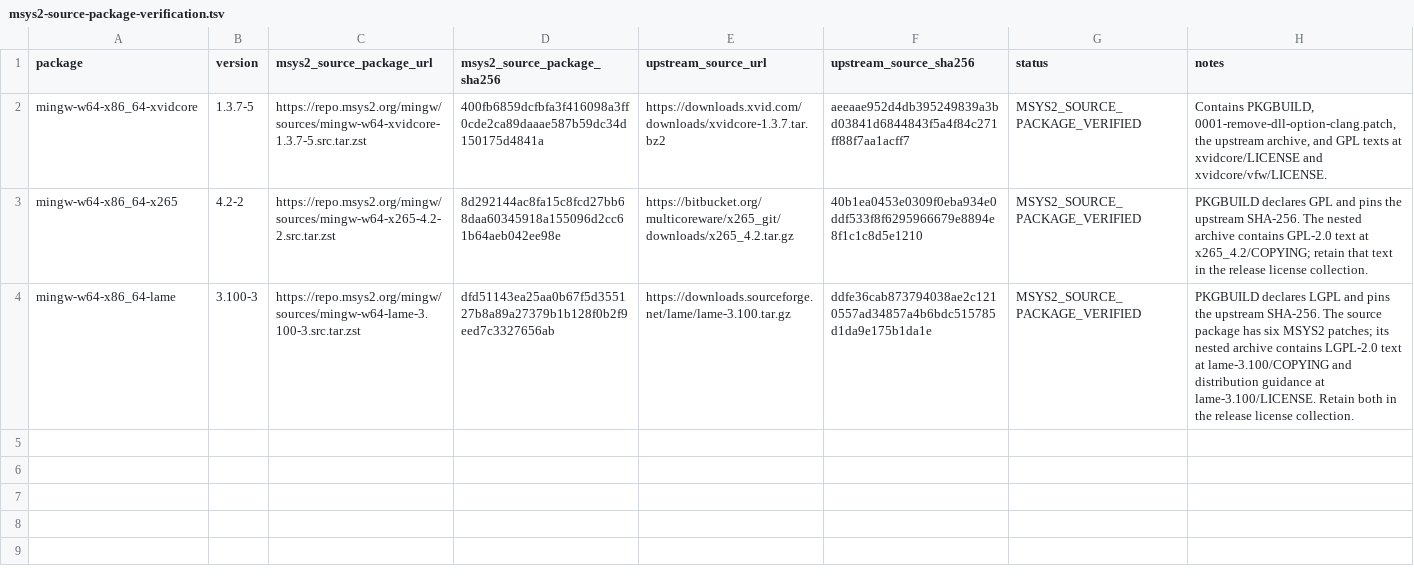
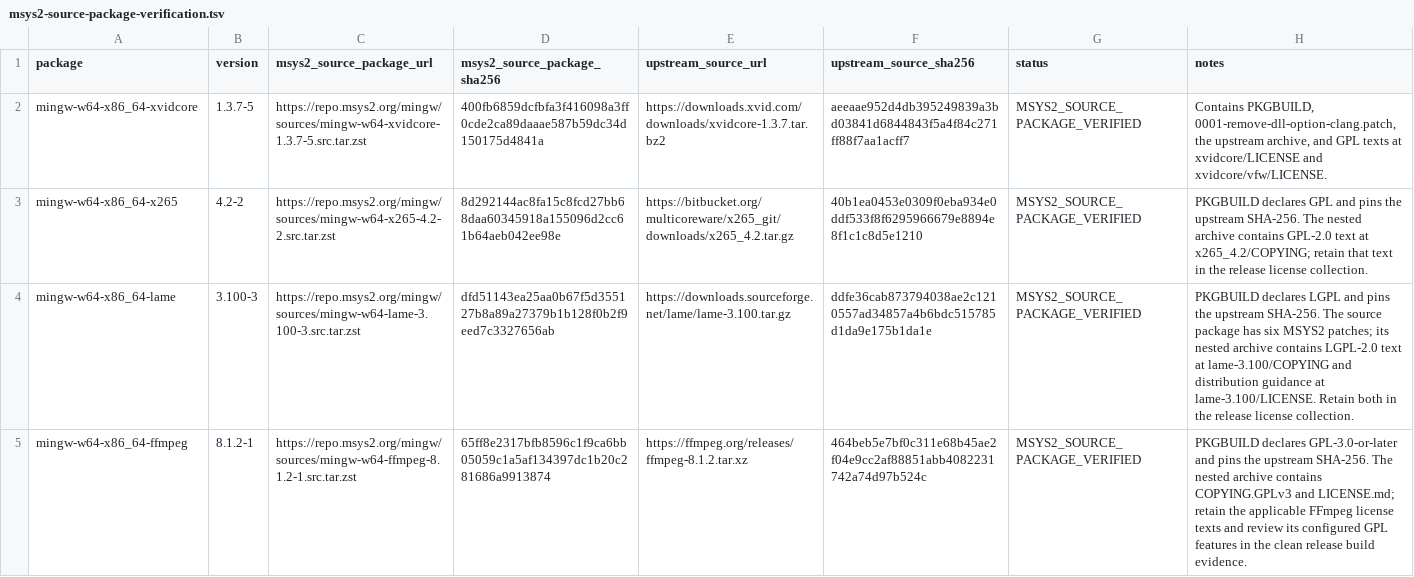
Before and after one commit to kawakoshi/mpv_r, a TSV file: docs/evidence/windows-msys2-v0.41.0/msys2-source-package-verification.tsv, drawn as a sheet; the diff names each change by its address in the sheet, - before the commit and + after, or states it on an @@ line.

Commit message:
Verify Windows FFmpeg source package

```diff
--- a/docs/evidence/windows-msys2-v0.41.0/msys2-source-package-verification.tsv
+++ b/docs/evidence/windows-msys2-v0.41.0/msys2-source-package-verification.tsv
+row 5: mingw-w64-x86_64-ffmpeg | 8.1.2-1 | https://repo.msys2.org/mingw/sources/mingw-w64-ffmpeg-8.1.2-1.src.tar.zst | 65ff8e2317bfb8596c1f9ca6bb05059c1a5af134397dc1b20c281686a9913874 | https://ffmpeg.org/releases/ffmpeg-8.1.2.tar.xz | 464beb5e7bf0c311e68b45ae2f04e9cc2af88851abb4082231742a74d97b524c | MSYS2_SOURCE_PACKAGE_VERIFIED | PKGBUILD declares GPL-3.0-or-later and pins the upstream SHA-256. The nested archive contains COPYING.GPLv3 and LICENSE.md; retain the applicable FFmpeg license texts and review its configured GPL features in the clean release build evidence.
```
